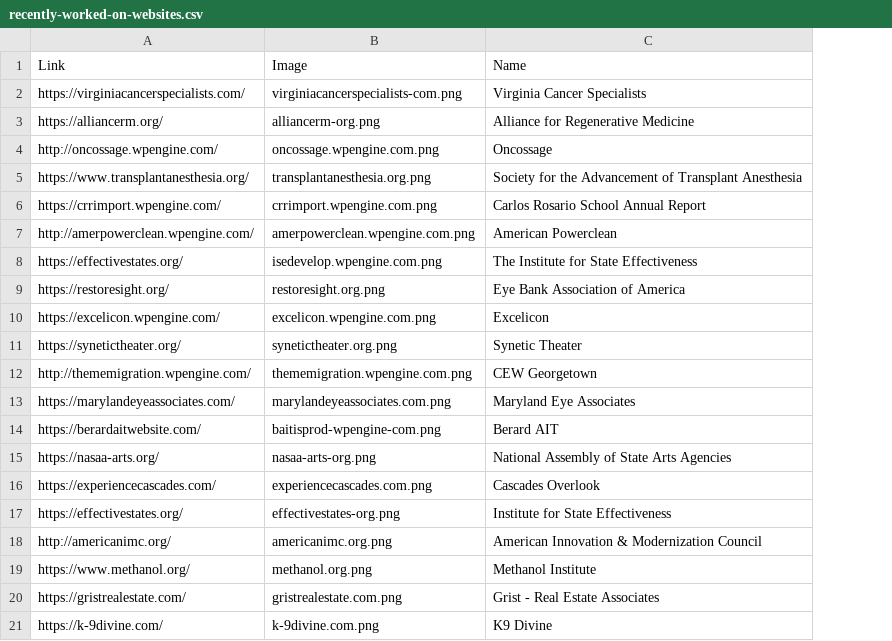
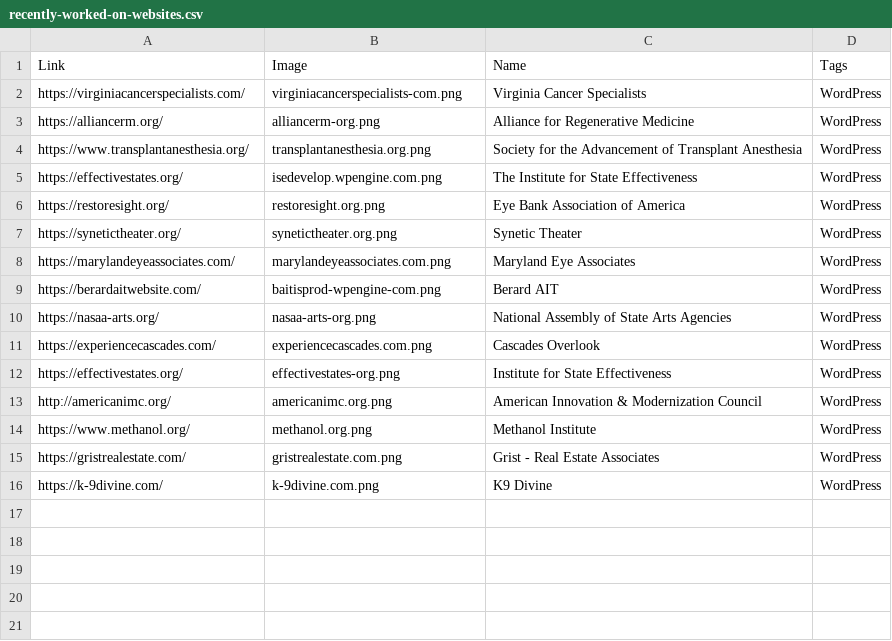
Before and after one commit to johncrislasta/johncrislasta.github.io, a CSV file: assets/js/data/recently-worked-on-websites.csv, drawn as a sheet; removed rows and columns are numbered as before the commit, all else as after; the diff names each change by its address in the sheet, - before the commit and + after, or states it on an @@ line.

Commit message:
v1.0.0.9 - Removed inactive links from the list of recently worked csv.

```diff
--- a/assets/js/data/recently-worked-on-websites.csv
+++ b/assets/js/data/recently-worked-on-websites.csv
+column D (Tags), rows 2-16: all WordPress
-row 4: http://oncossage.wpengine.com/ | oncossage.wpengine.com.png | Oncossage
-row 6: https://crrimport.wpengine.com/ | crrimport.wpengine.com.png | Carlos Rosario School Annual Report
-row 7: http://amerpowerclean.wpengine.com/ | amerpowerclean.wpengine.com.png | American Powerclean
-row 10: https://excelicon.wpengine.com/ | excelicon.wpengine.com.png | Excelicon
-row 12: http://thememigration.wpengine.com/ | thememigration.wpengine.com.png | CEW Georgetown
```
Also changed, not shown: 1 other file.
